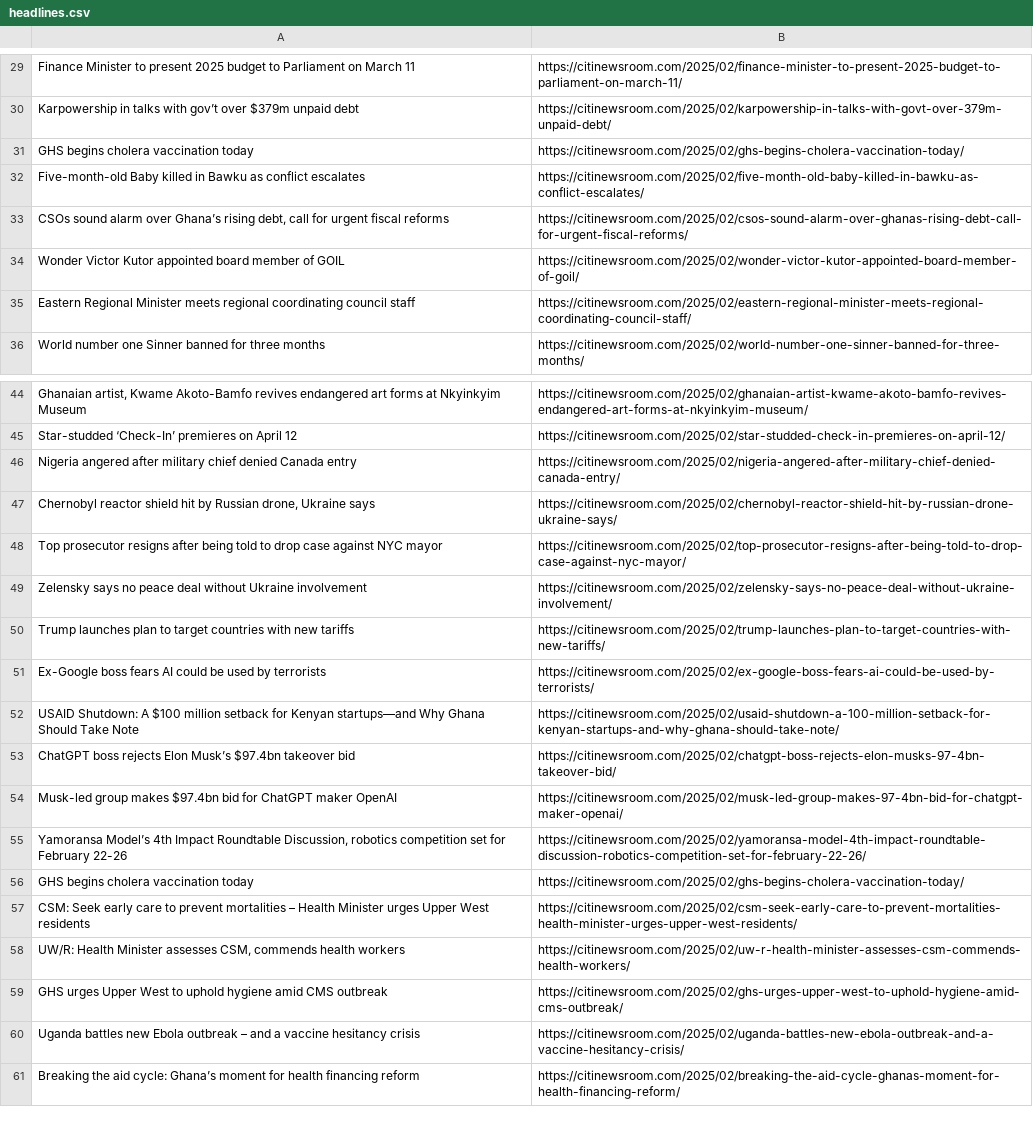
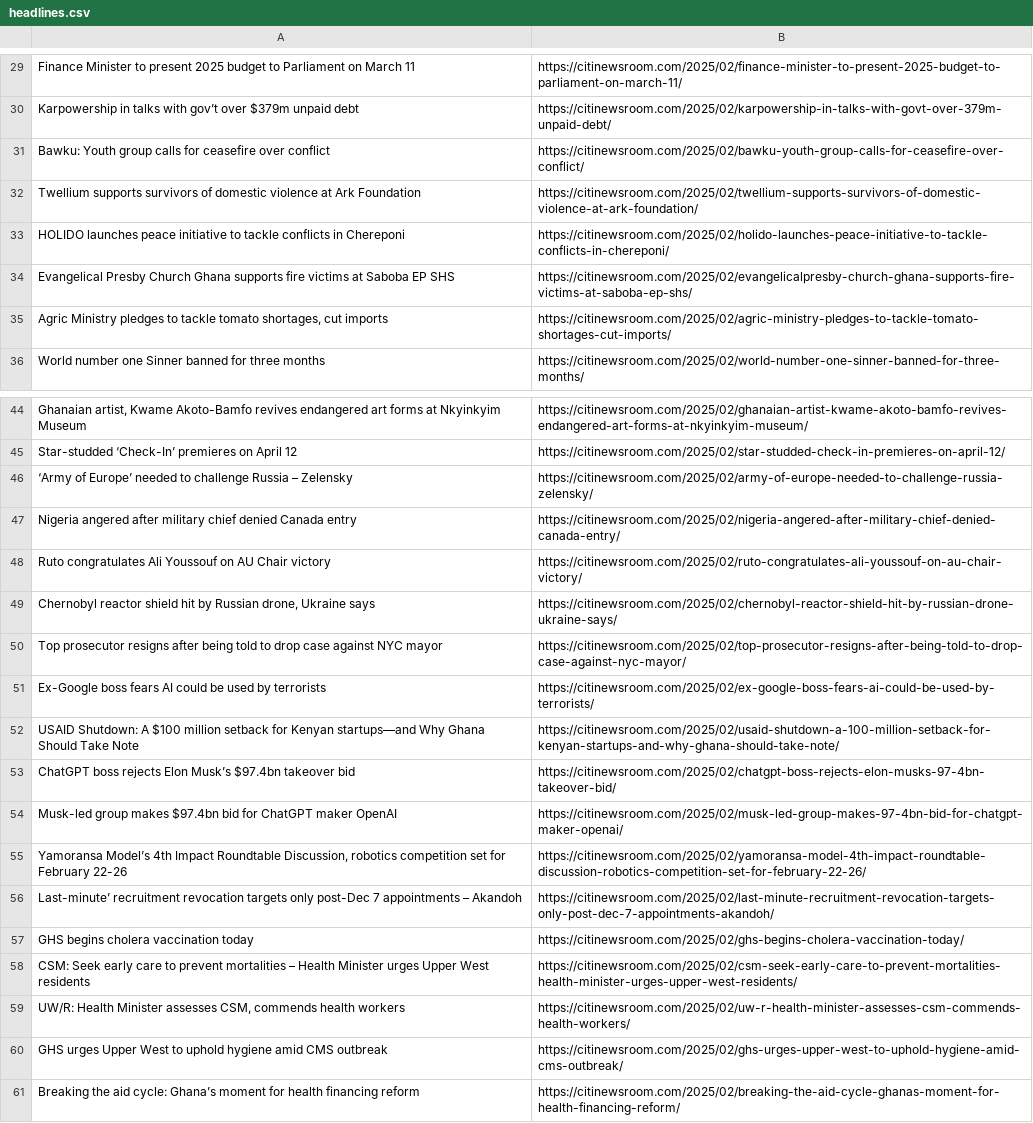
Before and after one commit to Annerquaye/citi-scraper, a CSV file: data/headlines.csv, drawn as a sheet; only a part is shown, gaps mark what is left out; removed rows and columns are numbered as before the commit, all else as after; the diff covers the shown part only; the diff names each change by its address in the sheet, - before the commit and + after, or states it on an @@ line.

```diff
--- a/data/headlines.csv
+++ b/data/headlines.csv
-row 31: GHS begins cholera vaccination today | https://citinewsroom.com/2025/02/ghs-begins-cholera-vaccination-today/
-row 32: Five-month-old Baby killed in Bawku as conflict escalates | https://citinewsroom.com/2025/02/five-month-old-baby-killed-in-bawku-as-conflict-escalates/
-row 33: CSOs sound alarm over Ghana’s rising debt, call for urgent fiscal reforms | https://citinewsroom.com/2025/02/csos-sound-alarm-over-ghanas-rising-debt-call-for-urgent-fiscal-reforms/
-row 34: Wonder Victor Kutor appointed board member of GOIL | https://citinewsroom.com/2025/02/wonder-victor-kutor-appointed-board-member-of-goil/
-row 35: Eastern Regional Minister meets regional coordinating council staff | https://citinewsroom.com/2025/02/eastern-regional-minister-meets-regional-coordinating-council-staff/
+row 31: Bawku: Youth group calls for ceasefire over conflict | https://citinewsroom.com/2025/02/bawku-youth-group-calls-for-ceasefire-over-conflict/
+row 32: Twellium supports survivors of domestic violence at Ark Foundation | https://citinewsroom.com/2025/02/twellium-supports-survivors-of-domestic-violence-at-ark-foundation/
+row 33: HOLIDO launches peace initiative to tackle conflicts in Chereponi | https://citinewsroom.com/2025/02/holido-launches-peace-initiative-to-tackle-conflicts-in-chereponi/
+row 34: Evangelical Presby Church Ghana supports fire victims at Saboba EP SHS | https://citinewsroom.com/2025/02/evangelicalpresby-church-ghana-supports-fire-victims-at-saboba-ep-shs/
+row 35: Agric Ministry pledges to tackle tomato shortages, cut imports | https://citinewsroom.com/2025/02/agric-ministry-pledges-to-tackle-tomato-shortages-cut-imports/
+row 46: ‘Army of Europe’ needed to challenge Russia – Zelensky | https://citinewsroom.com/2025/02/army-of-europe-needed-to-challenge-russia-zelensky/
+row 48: Ruto congratulates Ali Youssouf on AU Chair victory | https://citinewsroom.com/2025/02/ruto-congratulates-ali-youssouf-on-au-chair-victory/
-row 49: Zelensky says no peace deal without Ukraine involvement | https://citinewsroom.com/2025/02/zelensky-says-no-peace-deal-without-ukraine-involvement/
-row 50: Trump launches plan to target countries with new tariffs | https://citinewsroom.com/2025/02/trump-launches-plan-to-target-countries-with-new-tariffs/
+row 56: Last-minute’ recruitment revocation targets only post-Dec 7 appointments – Akandoh | https://citinewsroom.com/2025/02/last-minute-recruitment-revocation-targets-only-post-dec-7-appointments-akandoh/
-row 60: Uganda battles new Ebola outbreak – and a vaccine hesitancy crisis | https://citinewsroom.com/2025/02/uganda-battles-new-ebola-outbreak-and-a-vaccine-hesitancy-crisis/
```
Also changed, not shown: 16 added rows, 16 removed rows and 1 edited cell elsewhere in this file.
